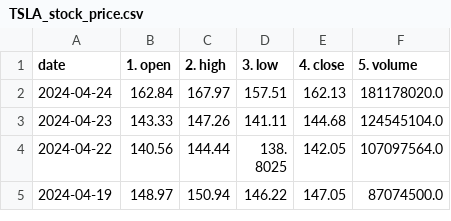
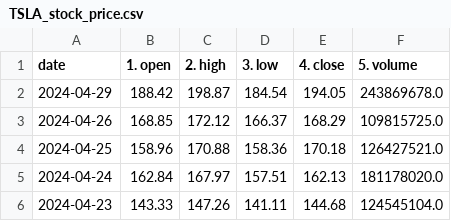
Before and after one commit to mtzeve/MLops_mod, a CSV file: TSLA_stock_price.csv, drawn as a sheet; only a part is shown; the shorter side is filled out with more unchanged rows; the diff names each change by its address in the sheet, - before the commit and + after, or states it on an @@ line.

```diff
--- a/TSLA_stock_price.csv
+++ b/TSLA_stock_price.csv
+row 2: 2024-04-29 | 188.42 | 198.87 | 184.54 | 194.05 | 243869678.0
+row 3: 2024-04-26 | 168.85 | 172.12 | 166.37 | 168.29 | 109815725.0
+row 4: 2024-04-25 | 158.96 | 170.88 | 158.36 | 170.18 | 126427521.0
```
Also changed, not shown: 6 other files.
